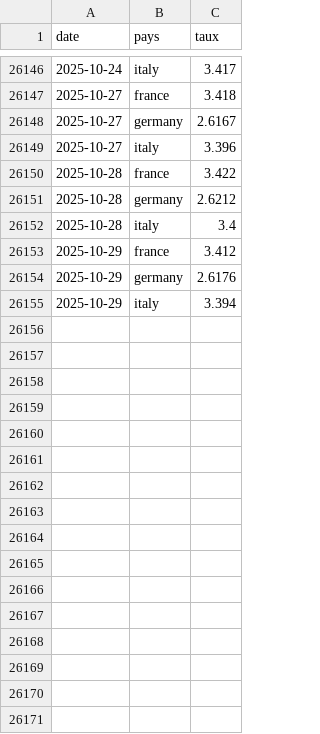
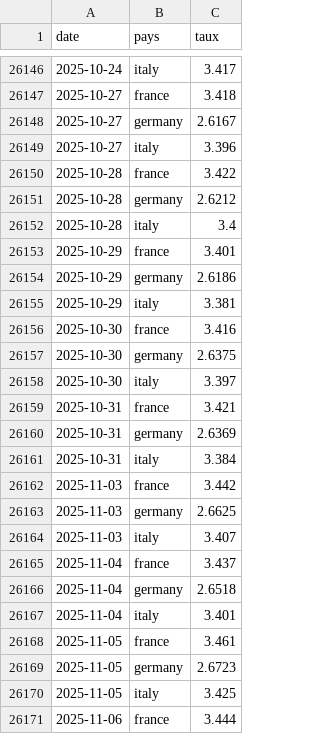
Before and after one commit to xtimbeau/dettepub, a CSV file: souverains/taux_souverains_historiques.csv, drawn as a sheet; only a part is shown, gaps mark what is left out; the diff covers the shown part only.

```diff
--- a/souverains/taux_souverains_historiques.csv
+++ b/souverains/taux_souverains_historiques.csv
@@ -26152,4 +26152,20 @@ date	pays	taux
 2025-10-28	italy	3.4
-2025-10-29	france	3.412
-2025-10-29	germany	2.6176
-2025-10-29	italy	3.394
+2025-10-29	france	3.401
+2025-10-29	germany	2.6186
+2025-10-29	italy	3.381
+2025-10-30	france	3.416
+2025-10-30	germany	2.6375
+2025-10-30	italy	3.397
+2025-10-31	france	3.421
+2025-10-31	germany	2.6369
+2025-10-31	italy	3.384
+2025-11-03	france	3.442
+2025-11-03	germany	2.6625
+2025-11-03	italy	3.407
+2025-11-04	france	3.437
+2025-11-04	germany	2.6518
+2025-11-04	italy	3.401
+2025-11-05	france	3.461
+2025-11-05	germany	2.6723
+2025-11-05	italy	3.425
+2025-11-06	france	3.444
```
Also changed, not shown: 35 added rows elsewhere in this file, 31 other files.
